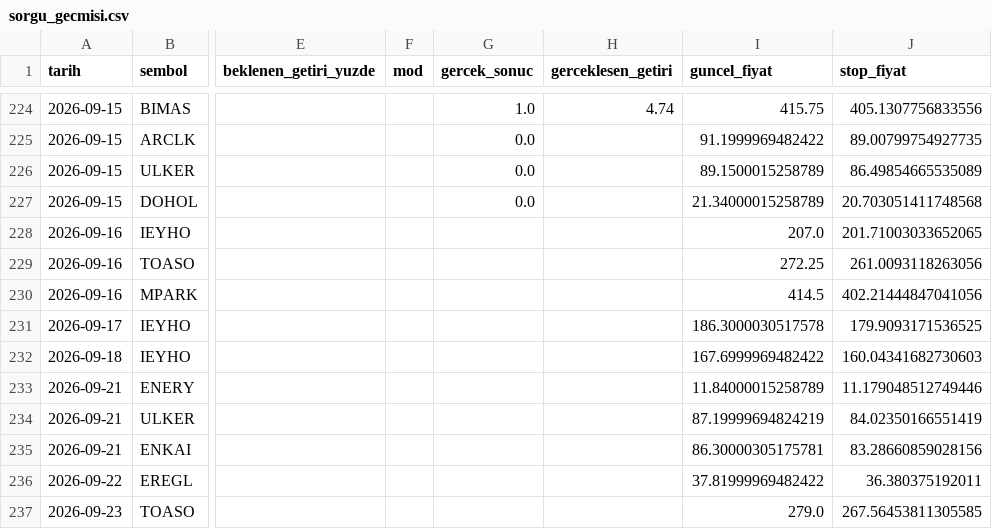
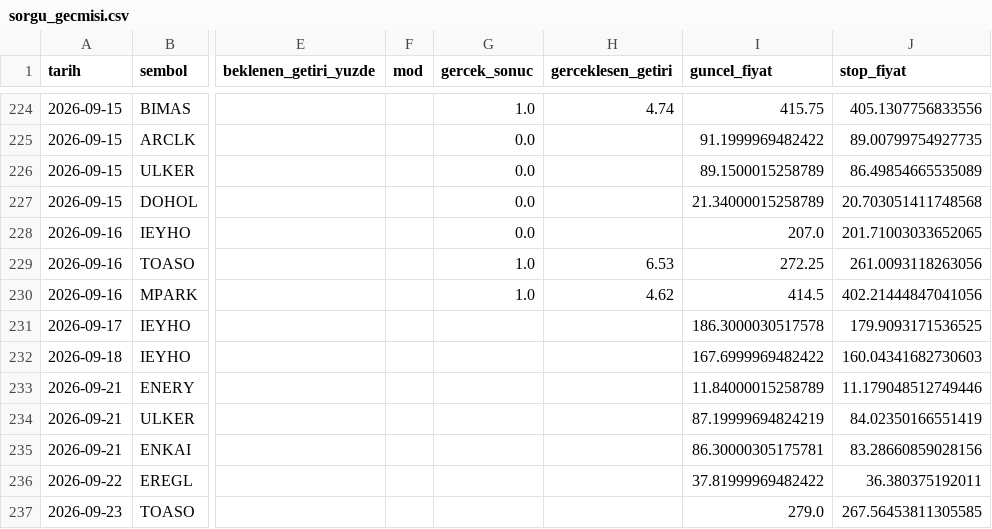
Before and after one commit to sifirdanbine01-commits/bist100-ai-tahmin, a CSV file: sorgu_gecmisi.csv, drawn as a sheet; only a part is shown, gaps mark what is left out; the diff names each change by its address in the sheet, - before the commit and + after, or states it on an @@ line.

```diff
--- a/sorgu_gecmisi.csv
+++ b/sorgu_gecmisi.csv
-G228 (gercek_sonuc): (empty)
+G228 (gercek_sonuc): 0.0
-G229:G230 (gercek_sonuc): (empty)
+G229:G230 (gercek_sonuc): 1.0
-H229 (gerceklesen_getiri): (empty)
+H229 (gerceklesen_getiri): 6.53
-H230 (gerceklesen_getiri): (empty)
+H230 (gerceklesen_getiri): 4.62
```
Also changed, not shown: 7 other files.
